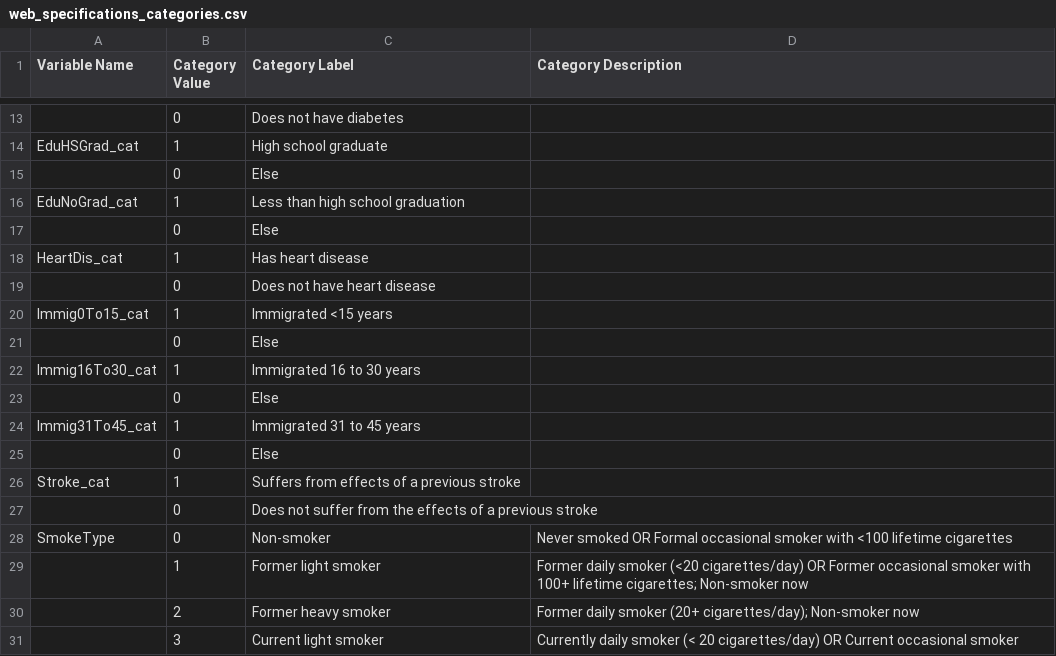
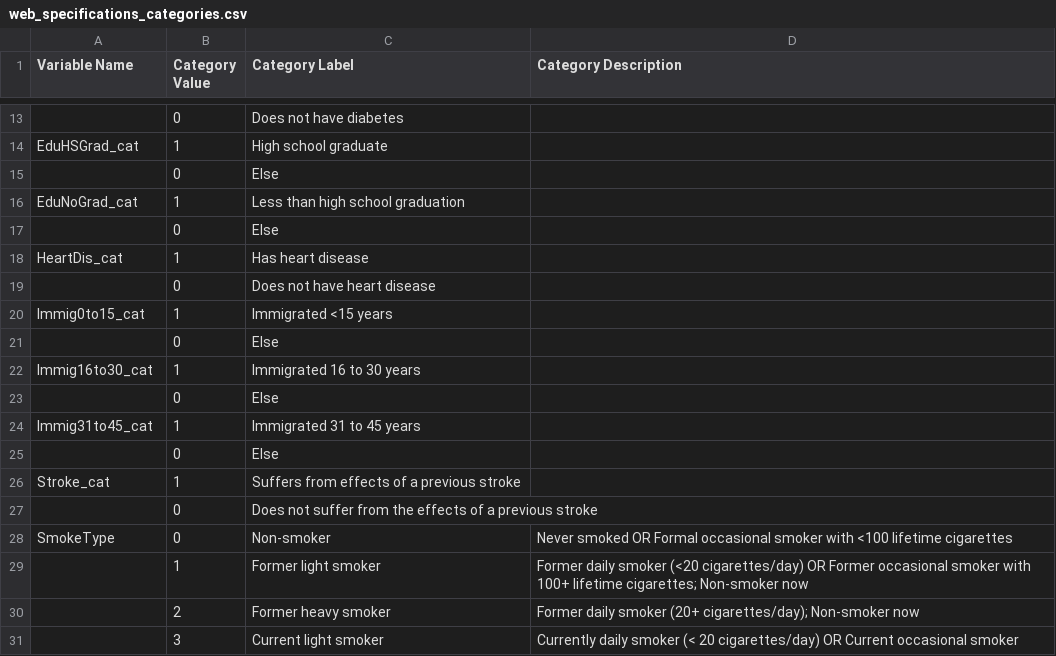
Before and after one commit to asifriazminhas/pbl-calculator-engine-assets, a CSV file: MPoRT/web_specifications_categories.csv, drawn as a sheet; only a part is shown, gaps mark what is left out.

```diff
--- a/MPoRT/web_specifications_categories.csv
+++ b/MPoRT/web_specifications_categories.csv
@@ -19,7 +19,7 @@ HeartDis_cat,1,Has heart disease,
 ,0,Does not have heart disease,
-Immig0To15_cat,1,Immigrated <15 years,
+Immig0to15_cat,1,Immigrated <15 years,
 ,0,Else,
-Immig16To30_cat,1,Immigrated 16 to 30 years,
+Immig16to30_cat,1,Immigrated 16 to 30 years,
 ,0,Else,
-Immig31To45_cat,1,Immigrated 31 to 45 years,
+Immig31to45_cat,1,Immigrated 31 to 45 years,
 ,0,Else,
```
Also changed, not shown: MPoRT/cause-effect-ref.csv, MPoRT/web_specifications.csv, 8 other files.
